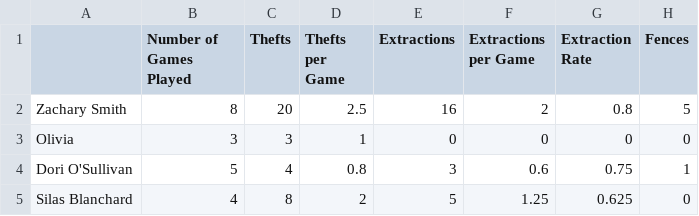
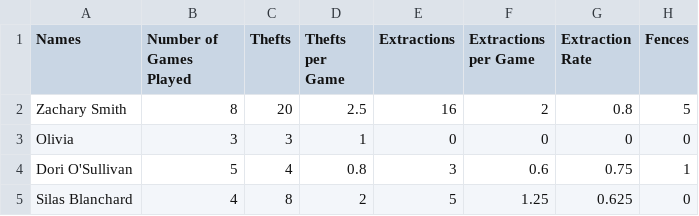
Before and after one commit to KazuShimotake/Fugitive-Heist, a CSV file: fugitive_heist_data.csv, drawn as a sheet; only a part is shown; the diff names each change by its address in the sheet, - before the commit and + after, or states it on an @@ line.

Commit message:
Update fugitive_heist_data.csv

```diff
--- a/fugitive_heist_data.csv
+++ b/fugitive_heist_data.csv
-A1: (empty)
+A1: Names
```
